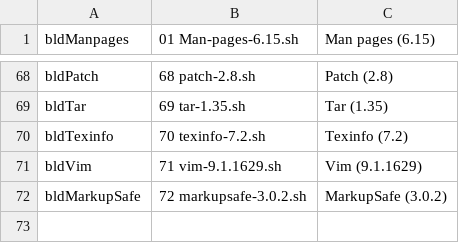
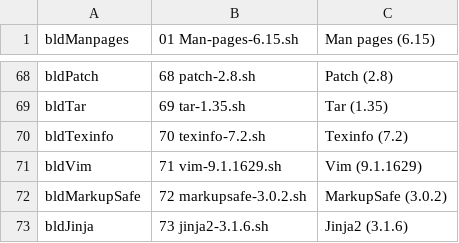
Before and after one commit to wakirk/Personal-lfs-iigs-install, a TSV file: 1.06-Install-System-Software/Install-System-Software.menu.tsv, drawn as a sheet; only a part is shown, gaps mark what is left out.

Commit message:
Add Jinja2 installation entry to menu

```diff
--- a/1.06-Install-System-Software/Install-System-Software.menu.tsv
+++ b/1.06-Install-System-Software/Install-System-Software.menu.tsv
@@ -72 +72,2 @@ bldVim	71 vim-9.1.1629.sh	Vim (9.1.1629)
 bldMarkupSafe	72 markupsafe-3.0.2.sh	MarkupSafe (3.0.2)
+bldJinja	73 jinja2-3.1.6.sh	Jinja2 (3.1.6)
```
